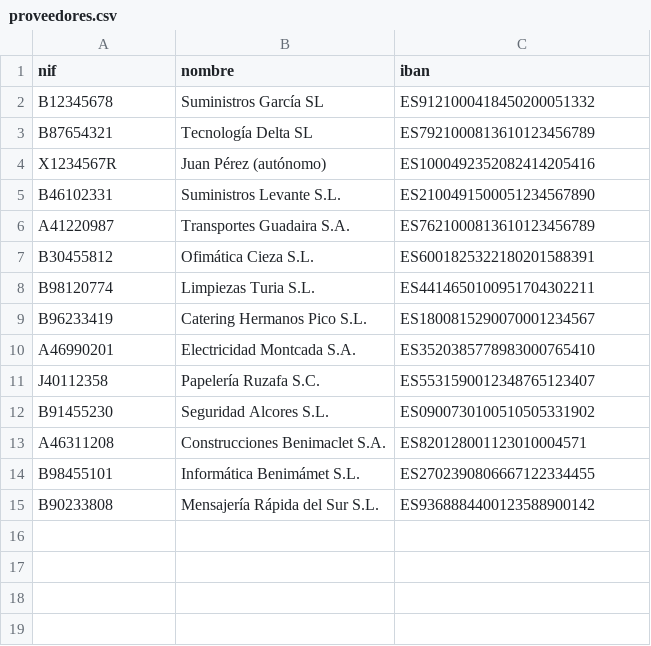
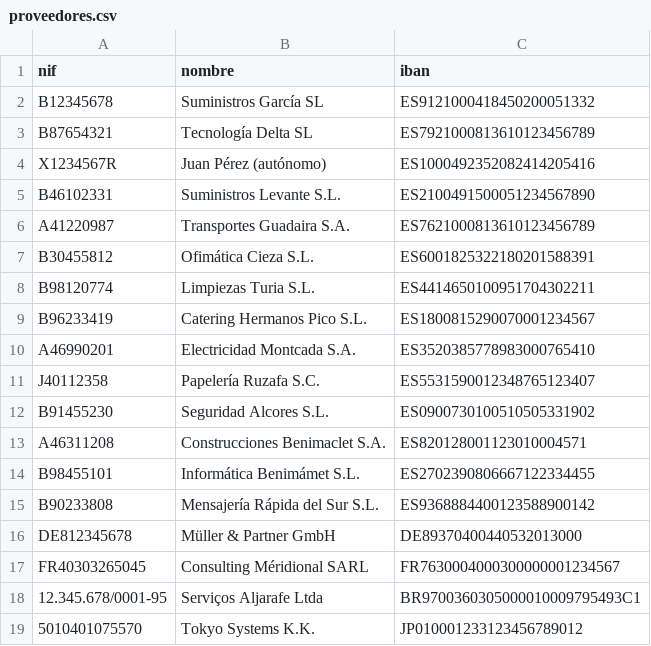
Before and after one commit to guluc3m/hackspain26, a CSV file: master/proveedores.csv, drawn as a sheet.

```diff
--- a/master/proveedores.csv
+++ b/master/proveedores.csv
@@ -15 +15,5 @@ B98455101,Informática Benimámet S.L.,ES2702390806667122334455
 B90233808,Mensajería Rápida del Sur S.L.,ES9368884400123588900142
+DE812345678,Müller & Partner GmbH,DE89370400440532013000
+FR40303265045,Consulting Méridional SARL,FR7630004000300000001234567
+12.345.678/0001-95,Serviços Aljarafe Ltda,BR9700360305000010009795493C1
+5010401075570,Tokyo Systems K.K.,JP010001233123456789012
```
Also changed, not shown: master/pedidos.csv, 8 other files.
